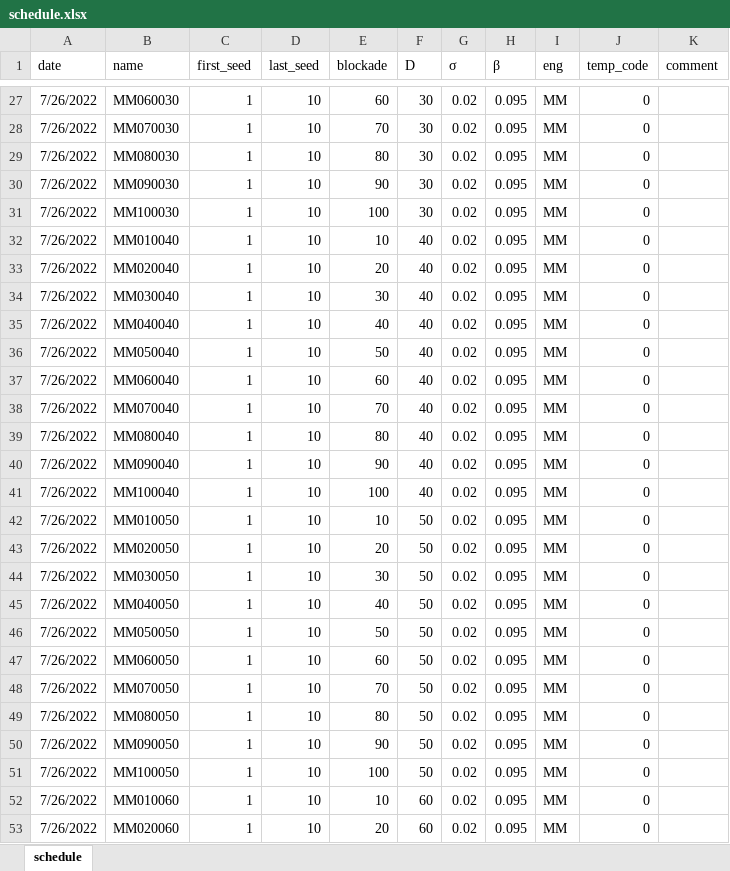
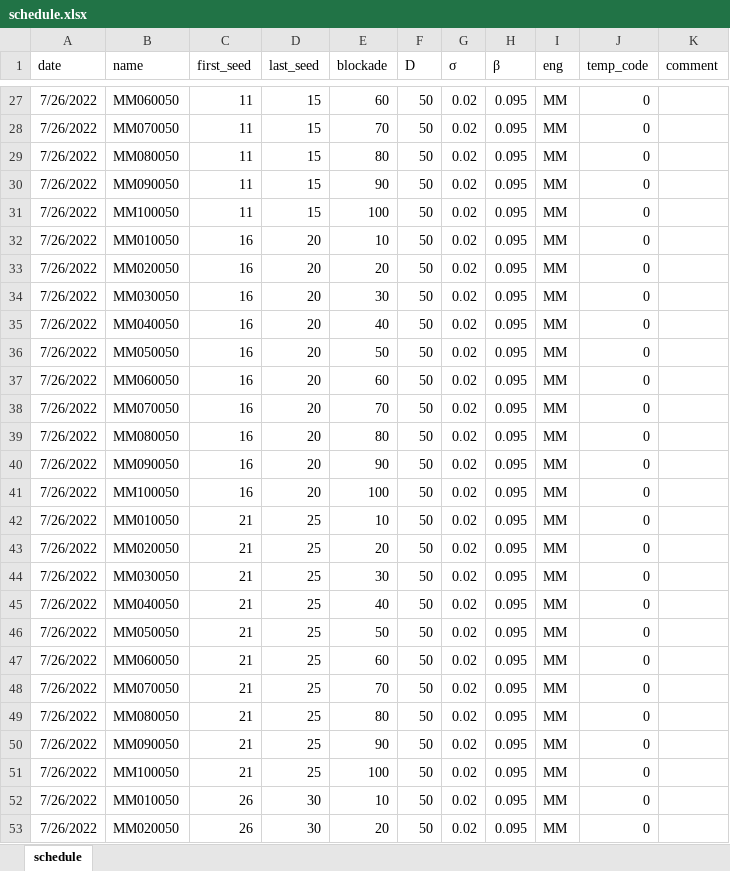
Before and after one commit to dsryu0822/aespa, an Excel workbook: schedule.xlsx, sheet schedule, drawn as a sheet; only a part is shown, gaps mark what is left out; values as stored, in another font and other column widths than the file's, no borders; the diff covers the shown part only; the diff names each change by its address in the sheet, - before the commit and + after, or states it on an @@ line.

```diff
--- a/schedule.xlsx (sheet schedule)
+++ b/schedule.xlsx (sheet schedule)
-B27 (name): MM060030
+B27 (name): MM060050
-C27:C31 (first_seed): 1
+C27:C31 (first_seed): 11
-D27:D31 (last_seed): 10
+D27:D31 (last_seed): 15
-F27:F31 (D): 30
+F27:F31 (D): 50
-B28 (name): MM070030
+B28 (name): MM070050
-B29 (name): MM080030
+B29 (name): MM080050
-B30 (name): MM090030
+B30 (name): MM090050
-B31 (name): MM100030
+B31 (name): MM100050
-B32 (name): MM010040
+B32 (name): MM010050
-C32:C41 (first_seed): 1
+C32:C41 (first_seed): 16
-D32:D41 (last_seed): 10
+D32:D41 (last_seed): 20
-F32:F41 (D): 40
+F32:F41 (D): 50
-B33 (name): MM020040
+B33 (name): MM020050
-B34 (name): MM030040
+B34 (name): MM030050
-B35 (name): MM040040
+B35 (name): MM040050
-B36 (name): MM050040
+B36 (name): MM050050
-B37 (name): MM060040
+B37 (name): MM060050
-B38 (name): MM070040
+B38 (name): MM070050
-B39 (name): MM080040
+B39 (name): MM080050
-B40 (name): MM090040
+B40 (name): MM090050
-B41 (name): MM100040
+B41 (name): MM100050
-C42:C51 (first_seed): 1
+C42:C51 (first_seed): 21
-D42:D51 (last_seed): 10
+D42:D51 (last_seed): 25
-B52 (name): MM010060
+B52 (name): MM010050
-C52:C53 (first_seed): 1
+C52:C53 (first_seed): 26
-D52:D53 (last_seed): 10
+D52:D53 (last_seed): 30
-F52:F53 (D): 60
+F52:F53 (D): 50
-B53 (name): MM020060
+B53 (name): MM020050
```
Also changed, not shown: 708 edited cells elsewhere in this sheet, formulas that keep their value, 2 other files.
